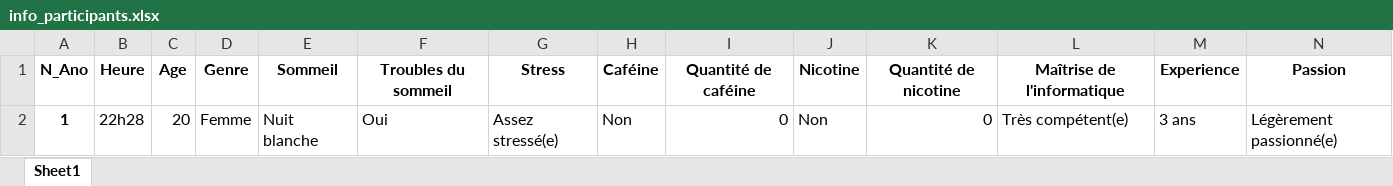
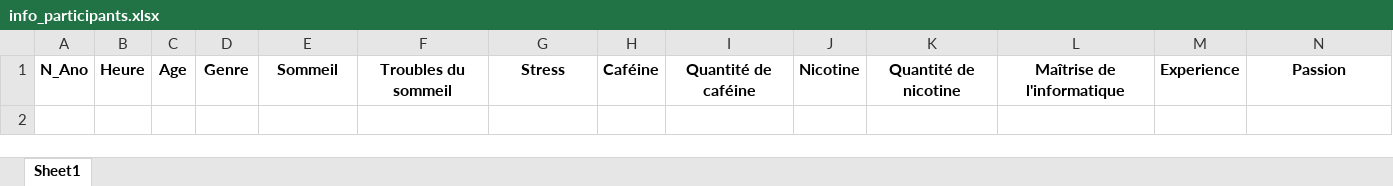
Before and after one commit to LeoGarciaCochard/Stage2024, an Excel workbook: Sources/info_participants.xlsx, sheet Sheet1, drawn as a sheet; only a part is shown; values as stored, in another font and other column widths than the file's, no borders; rows hold the shown columns only; the diff names each change by its address in the sheet, - before the commit and + after, or states it on an @@ line.

```diff
--- a/Sources/info_participants.xlsx (sheet Sheet1)
+++ b/Sources/info_participants.xlsx (sheet Sheet1)
-row 2: 1 | 22h28 | 20 | Femme | Nuit blanche | Oui | Assez stressé(e) | Non | 0 | Non | 0 | Très compétent(e) | 3 ans | Légèrement passionné(e)
```
Also changed, not shown: Sources/taches.xlsx, 4 other files.
